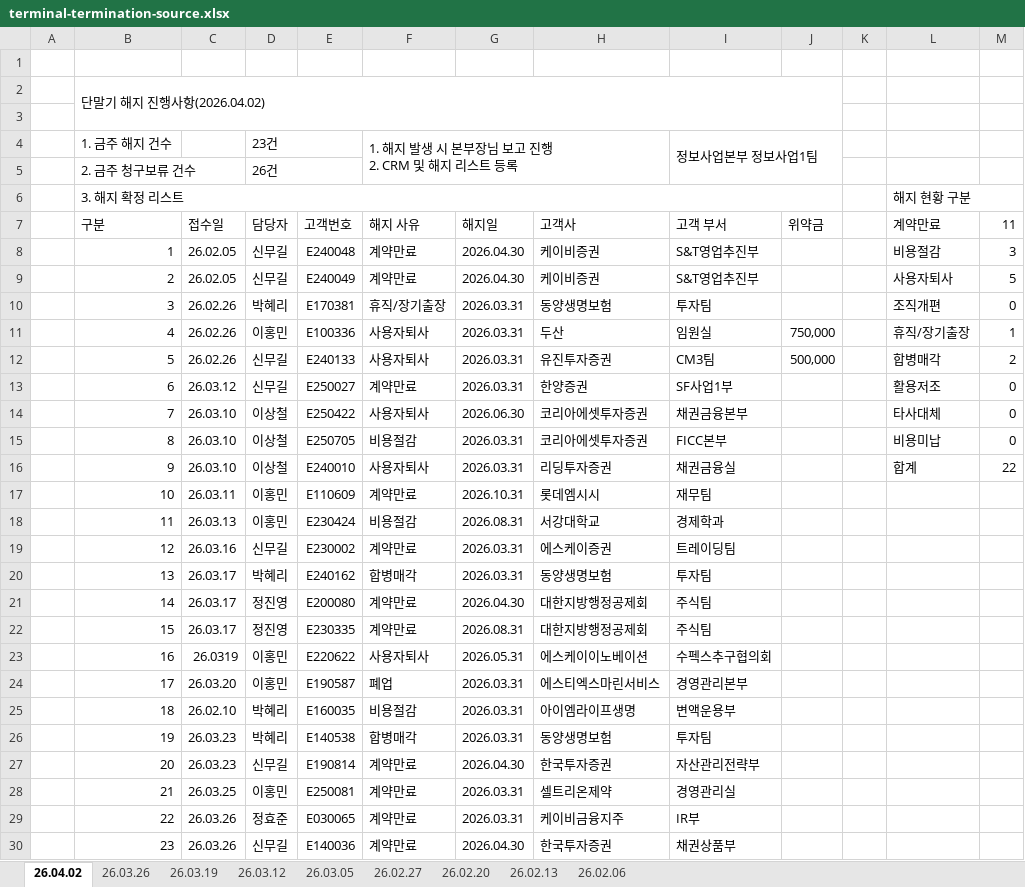
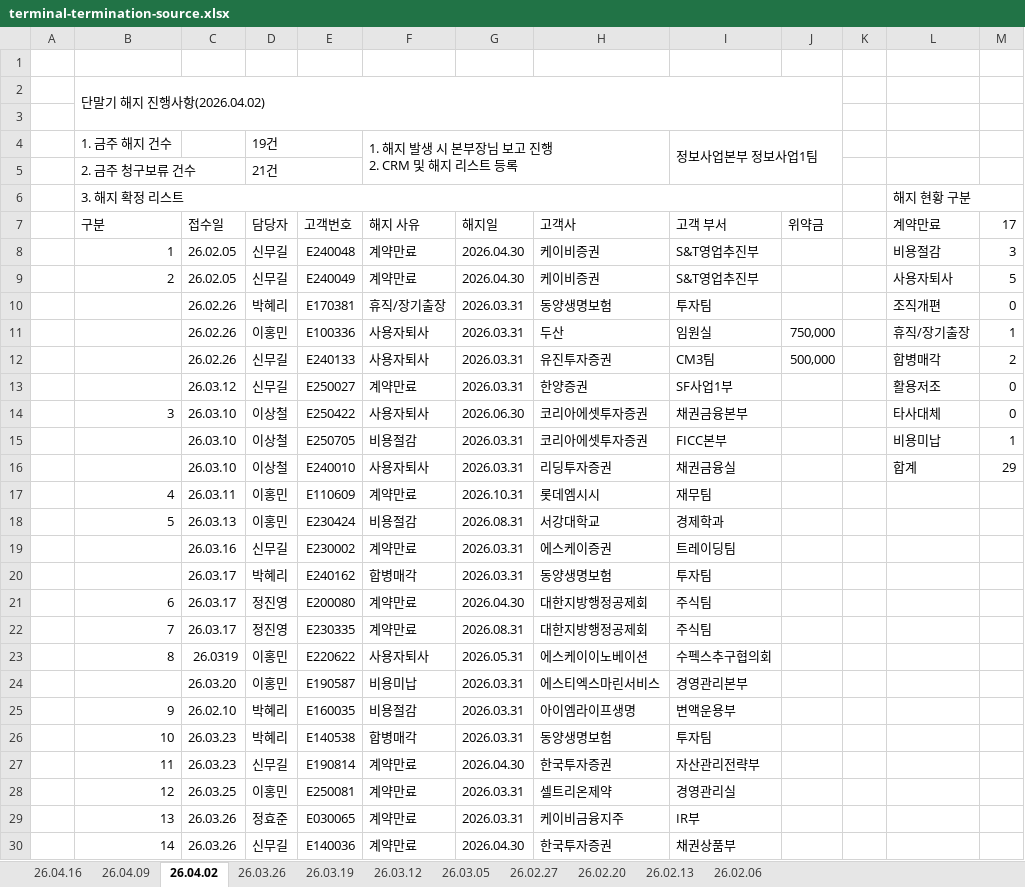
Before and after one commit to HYOJOONJEONG/Marketing-Dashboard, an Excel workbook: data/terminal-termination-source.xlsx, sheet 26.04.02, drawn as a sheet; only a part is shown; values as stored, in another font and other column widths than the file's, no cell formats; conditional formats not drawn; the diff covers the shown part only; the diff names each change by its address in the sheet, - before the commit and + after, or states it on an @@ line.

```diff
--- a/data/terminal-termination-source.xlsx (sheet 26.04.02)
+++ b/data/terminal-termination-source.xlsx (sheet 26.04.02)
+sheet tab: 26.04.16
+sheet tab: 26.04.09
-D4 (담당자): 23건
+D4 (담당자): 19건
-D5 (담당자): 26건
+D5 (담당자): 21건
-M7: 11
+M7: 17
-B10 (구분): 3
+B10 (구분): (empty)
-B11 (구분): 4
+B11 (구분): (empty)
-B12 (구분): 5
+B12 (구분): (empty)
-B13 (구분): 6
+B13 (구분): (empty)
-B14 (구분): 7
+B14 (구분): 3
-B15 (구분): 8
+B15 (구분): (empty)
-M15 (17): 0
+M15 (17): 1
-B16 (구분): 9
+B16 (구분): (empty)
-M16 (17): 22
+M16 (17): 29
-B17 (구분): 10
+B17 (구분): 4
-B18 (구분): 11
+B18 (구분): 5
-B19 (구분): 12
+B19 (구분): (empty)
-B20 (구분): 13
+B20 (구분): (empty)
-B21 (구분): 14
+B21 (구분): 6
-B22 (구분): 15
+B22 (구분): 7
-B23 (구분): 16
+B23 (구분): 8
-B24 (구분): 17
+B24 (구분): (empty)
-F24 (해지 사유): 폐업
+F24 (해지 사유): 비용미납
-B25 (구분): 18
+B25 (구분): 9
-B26 (구분): 19
+B26 (구분): 10
-B27 (구분): 20
+B27 (구분): 11
-B28 (구분): 21
+B28 (구분): 12
-B29 (구분): 22
+B29 (구분): 13
-B30 (구분): 23
+B30 (구분): 14
```
Also changed, not shown: 4 added rows, 3 removed rows and 55 edited cells elsewhere in this sheet, cell formats, formulas that keep their value, 10 other files.
